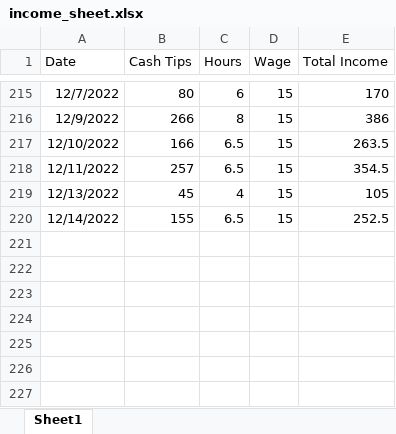
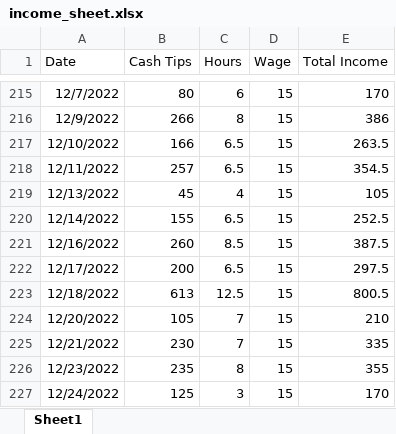
Before and after one commit to legittree/bartender_income, an Excel workbook: income_sheet.xlsx, sheet Sheet1, drawn as a sheet; only a part is shown, gaps mark what is left out; values as stored, in another font and other column widths than the file's, no borders; the diff names each change by its address in the sheet, - before the commit and + after, or states it on an @@ line.

Commit message:
chore: add shifts 12/14 - 12/24

```diff
--- a/income_sheet.xlsx (sheet Sheet1)
+++ b/income_sheet.xlsx (sheet Sheet1)
+row 221: 12/16/2022 | 260 | 8.5 | 15 | 387.5
+row 222: 12/17/2022 | 200 | 6.5 | 15 | 297.5
+row 223: 12/18/2022 | 613 | 12.5 | 15 | 800.5
+row 224: 12/20/2022 | 105 | 7 | 15 | 210
+row 225: 12/21/2022 | 230 | 7 | 15 | 335
+row 226: 12/23/2022 | 235 | 8 | 15 | 355
+row 227: 12/24/2022 | 125 | 3 | 15 | 170
```
